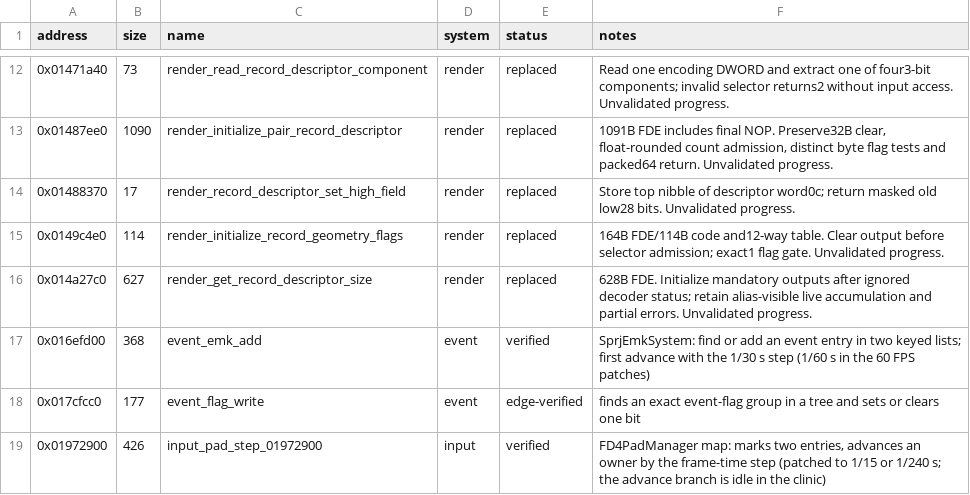
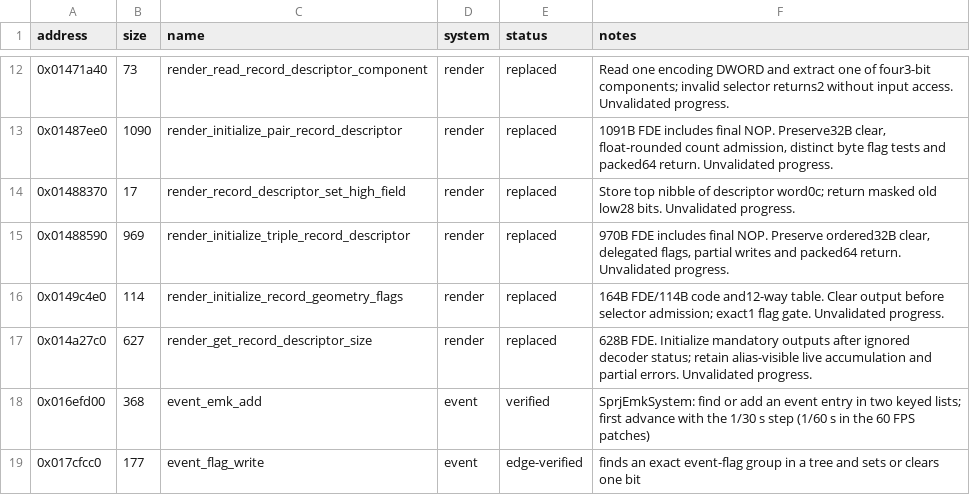
Before and after one commit to evill33t/Paleblood, a CSV file: symbols/functions.csv, drawn as a sheet; only a part is shown, gaps mark what is left out; the shorter side is filled out with more unchanged rows; the diff names each change by its address in the sheet, - before the commit and + after, or states it on an @@ line.

```diff
--- a/symbols/functions.csv
+++ b/symbols/functions.csv
+row 15: 0x01488590 | 969 | render_initialize_triple_record_descriptor | render | replaced | 970B FDE includes final NOP. Preserve ordered32B clear, delegated flags, partial writes and packed64 return. Unvalidated progress.
```
Also changed, not shown: game/hooks.csv, 3 other files.
